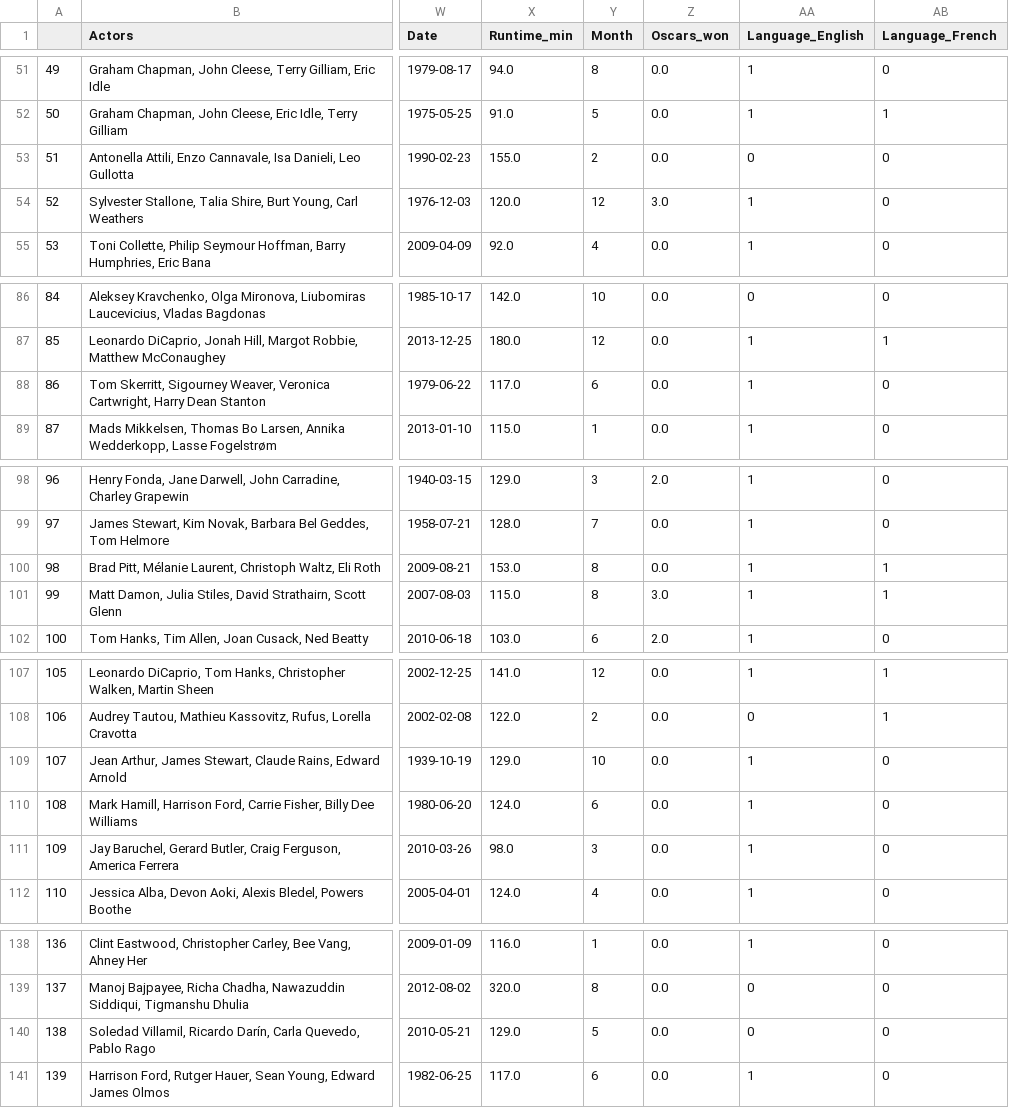
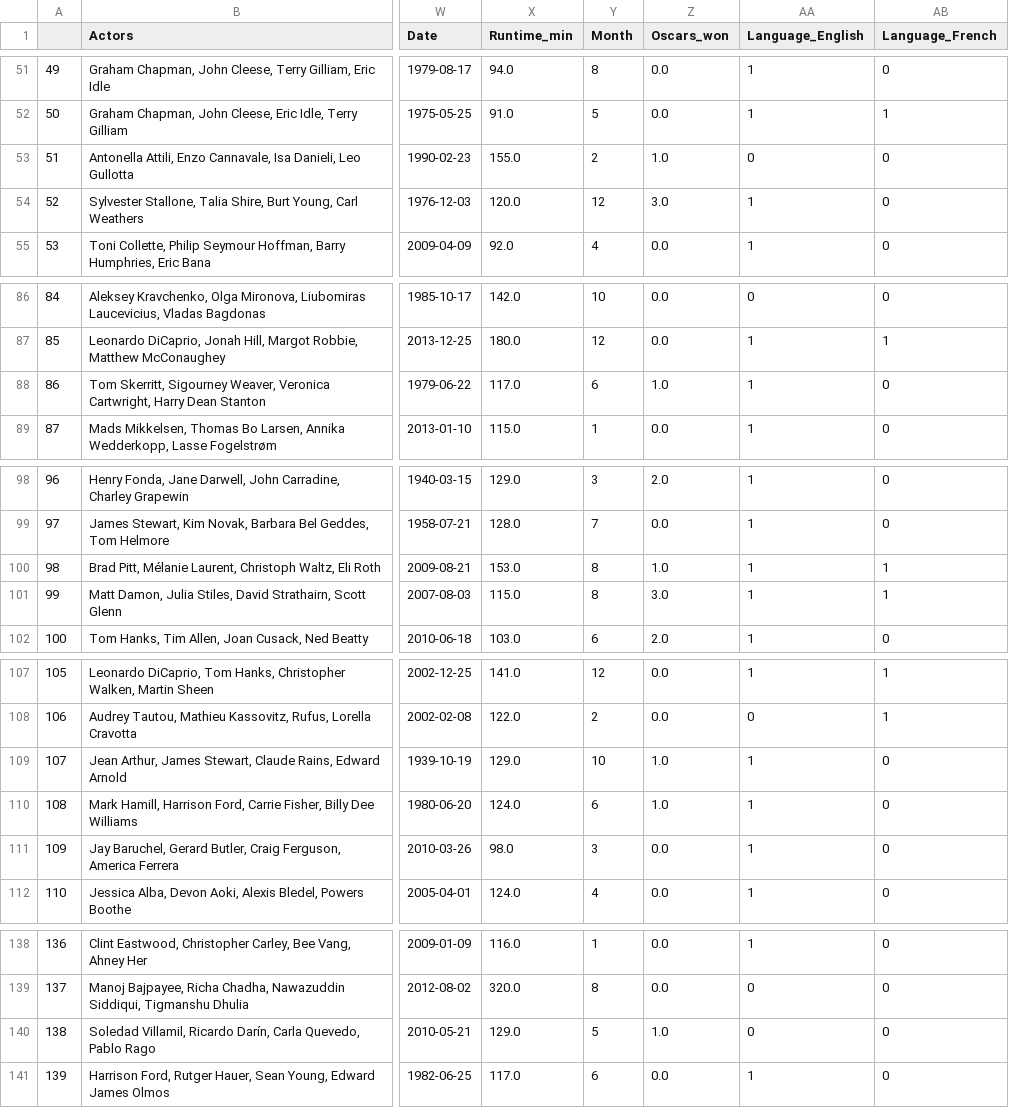
Before and after one commit to spockl/ga-dsi-1, a CSV file: projects/projects-weekly/project-06/imdb_clean.csv, drawn as a sheet; only a part is shown, gaps mark what is left out; the diff covers the shown part only; the diff names each change by its address in the sheet, - before the commit and + after, or states it on an @@ line.

```diff
--- a/projects/projects-weekly/project-06/imdb_clean.csv
+++ b/projects/projects-weekly/project-06/imdb_clean.csv
-Z53 (Oscars_won): 0.0
+Z53 (Oscars_won): 1.0
-Z88 (Oscars_won): 0.0
+Z88 (Oscars_won): 1.0
-Z100 (Oscars_won): 0.0
+Z100 (Oscars_won): 1.0
-Z109:Z110 (Oscars_won): 0.0
+Z109:Z110 (Oscars_won): 1.0
-Z140 (Oscars_won): 0.0
+Z140 (Oscars_won): 1.0
```
Also changed, not shown: 25 edited cells elsewhere in this file, projects/projects-weekly/project-06/imdb_model.csv, projects/projects-weekly/project-06/imdb_tableau.csv, 2 other files.
